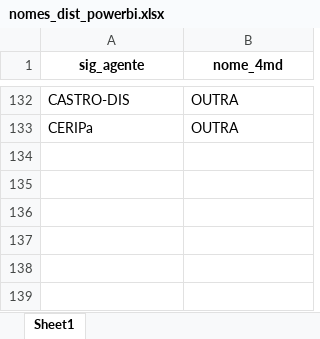
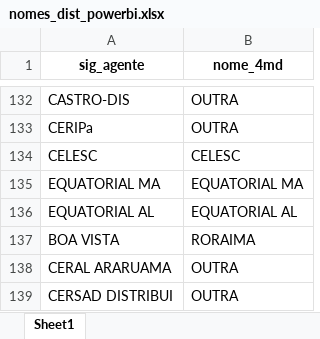
Before and after one commit to EPE-GOV-BR/epe4md, an Excel workbook: inst/dados_premissas/2024/nomes_dist_powerbi.xlsx, sheet Sheet1, drawn as a sheet; only a part is shown, gaps mark what is left out; values as stored, in another font and other column widths than the file's, no borders; the diff names each change by its address in the sheet, - before the commit and + after, or states it on an @@ line.

```diff
--- a/inst/dados_premissas/2024/nomes_dist_powerbi.xlsx (sheet Sheet1)
+++ b/inst/dados_premissas/2024/nomes_dist_powerbi.xlsx (sheet Sheet1)
+row 134: CELESC | CELESC
+row 135: EQUATORIAL MA | EQUATORIAL MA
+row 136: EQUATORIAL AL | EQUATORIAL AL
+row 137: BOA VISTA | RORAIMA
+row 138: CERAL ARARUAMA | OUTRA
+row 139: CERSAD DISTRIBUI | OUTRA
```
Also changed, not shown: inst/dados_premissas/2024/segmento.xlsx, 1 other file.
